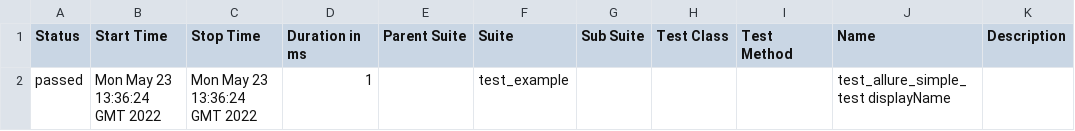
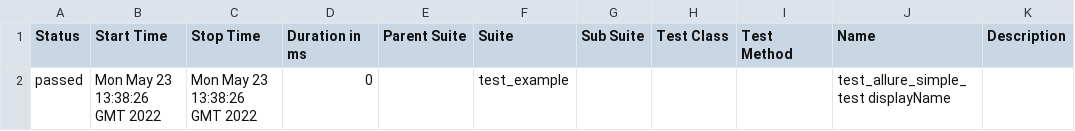
Before and after one commit to andreyLetenkovWefox/sandbox, a CSV file: 1/data/suites.csv, drawn as a sheet.

```diff
--- a/1/data/suites.csv
+++ b/1/data/suites.csv
@@ -1,2 +1,2 @@
 "Status","Start Time","Stop Time","Duration in ms","Parent Suite","Suite","Sub Suite","Test Class","Test Method","Name","Description"
-"passed","Mon May 23 13:36:24 GMT 2022","Mon May 23 13:36:24 GMT 2022","1","","test_example","","","","test_allure_simple_test displayName",""
+"passed","Mon May 23 13:38:26 GMT 2022","Mon May 23 13:38:26 GMT 2022","0","","test_example","","","","test_allure_simple_test displayName",""
```
Also changed, not shown: 25 other files.
